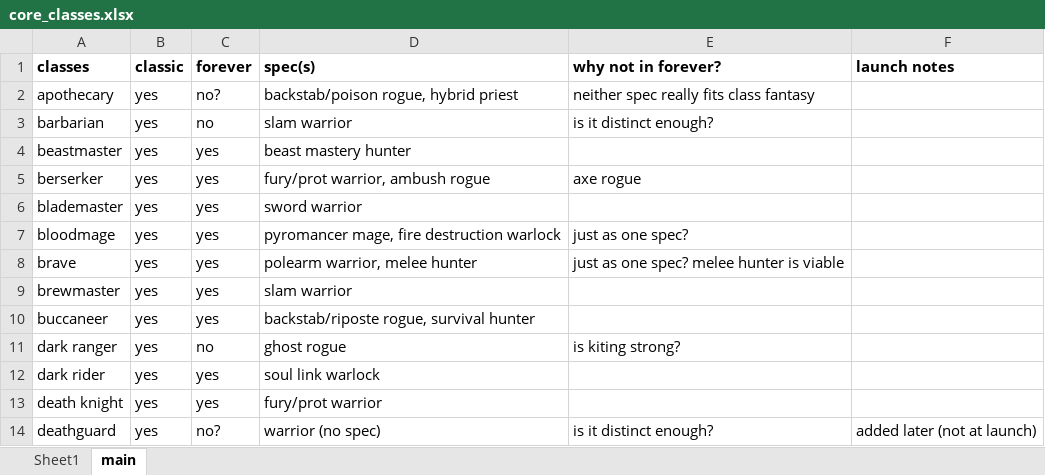
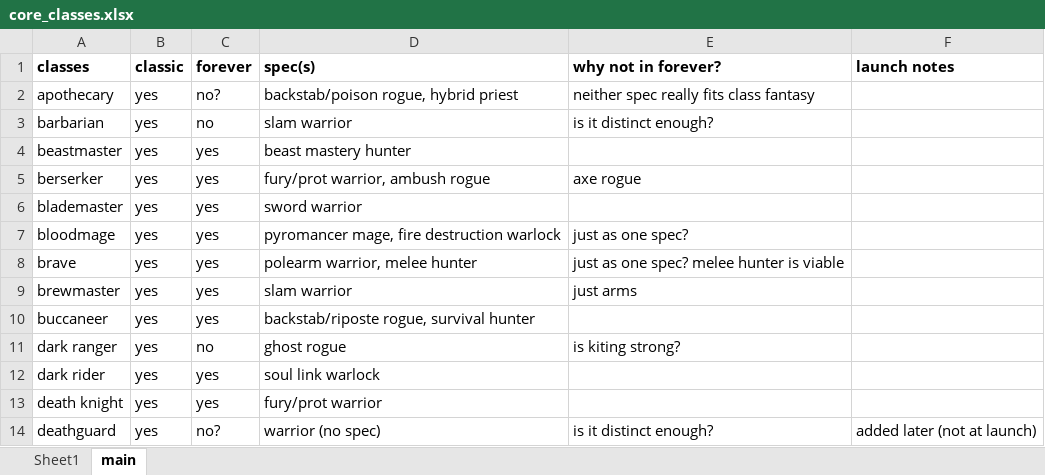
Before and after one commit to berentbaris/wow_forever_addon, an Excel workbook: core_classes.xlsx, sheet main, drawn as a sheet; only a part is shown; values as stored, in another font and other column widths than the file's, no borders; the diff names each change by its address in the sheet, - before the commit and + after, or states it on an @@ line.

```diff
--- a/core_classes.xlsx (sheet main)
+++ b/core_classes.xlsx (sheet main)
-E9 (why not in forever?): (empty)
+E9 (why not in forever?): just arms
```
Also changed, not shown: 6 other files.
